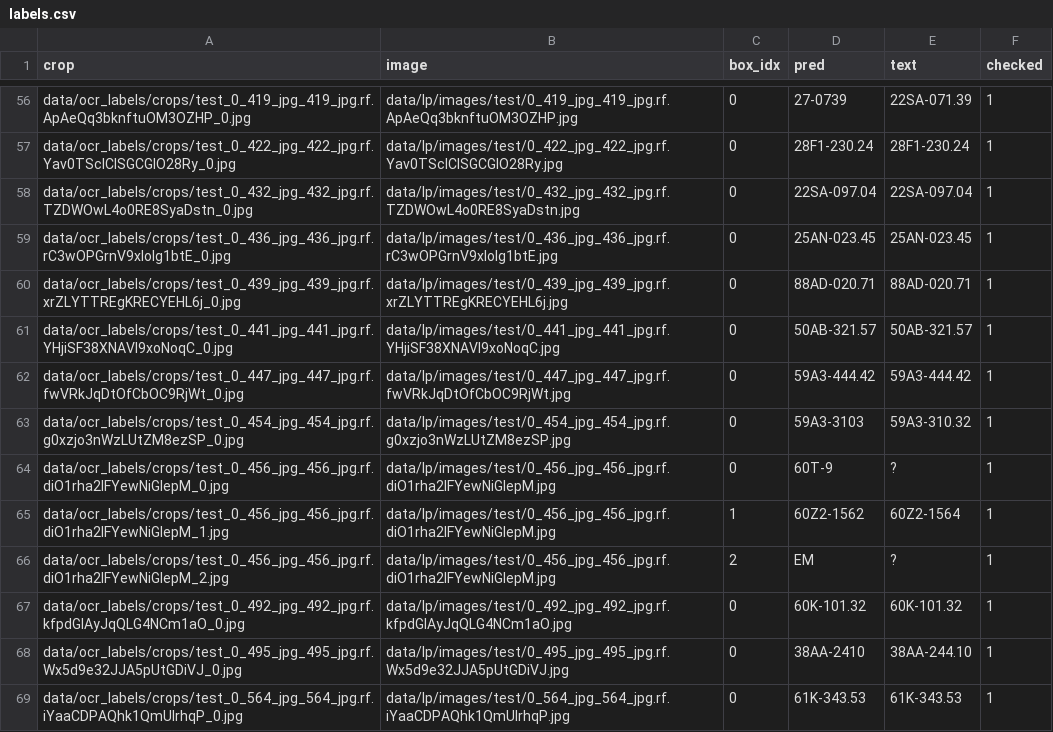
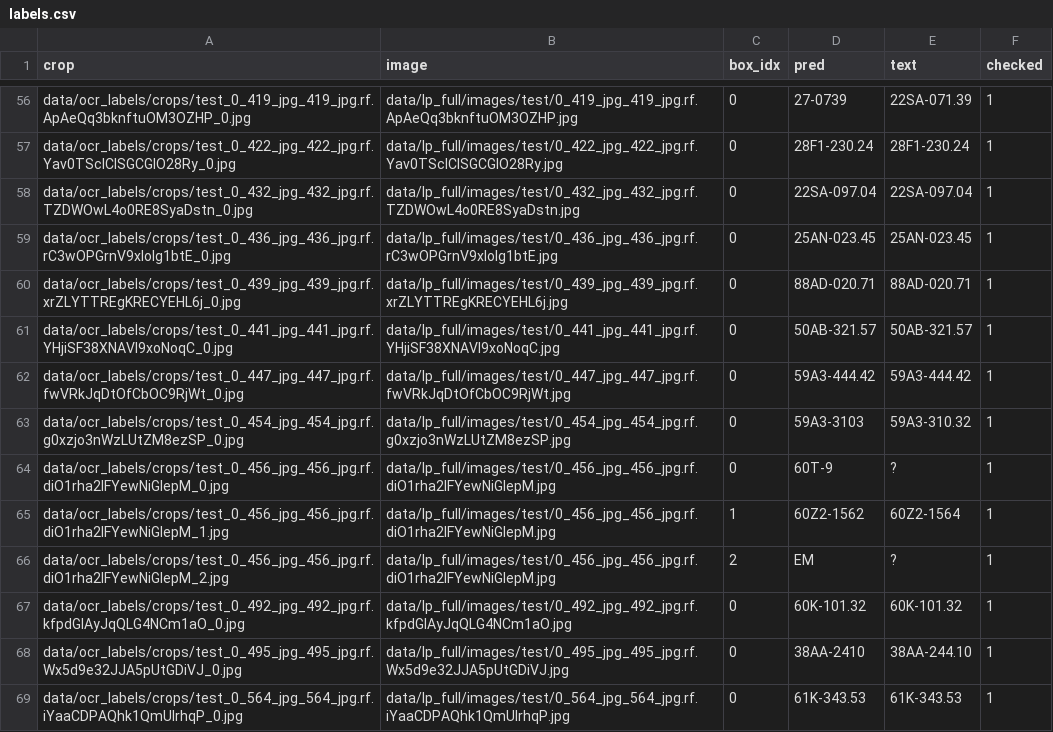
Before and after one commit to dungle9106/Vietnam-License-Plate-XLA, a CSV file: data/ocr_labels/labels.csv, drawn as a sheet; only a part is shown, gaps mark what is left out; the diff covers the shown part only; the diff names each change by its address in the sheet, - before the commit and + after, or states it on an @@ line.

Commit message:
Gộp data/lp vào data/lp_full
- Tập test của data/lp trùng hoàn toàn với data/lp_full/images/test, bỏ data/lp
- Cập nhật đường dẫn ảnh trong data/ocr_labels/labels.csv
- Đổi đường dẫn mặc định của các script và README sang data/lp_full

```diff
--- a/data/ocr_labels/labels.csv
+++ b/data/ocr_labels/labels.csv
-B56 (image): data/lp/images/test/0_419_jpg_419_jpg.rf.ApAeQq3bknftuOM3OZHP.jpg
+B56 (image): data/lp_full/images/test/0_419_jpg_419_jpg.rf.ApAeQq3bknftuOM3OZHP.jpg
-B57 (image): data/lp/images/test/0_422_jpg_422_jpg.rf.Yav0TSclCISGCGIO28Ry.jpg
+B57 (image): data/lp_full/images/test/0_422_jpg_422_jpg.rf.Yav0TSclCISGCGIO28Ry.jpg
-B58 (image): data/lp/images/test/0_432_jpg_432_jpg.rf.TZDWOwL4o0RE8SyaDstn.jpg
+B58 (image): data/lp_full/images/test/0_432_jpg_432_jpg.rf.TZDWOwL4o0RE8SyaDstn.jpg
-B59 (image): data/lp/images/test/0_436_jpg_436_jpg.rf.rC3wOPGrnV9xIoIg1btE.jpg
+B59 (image): data/lp_full/images/test/0_436_jpg_436_jpg.rf.rC3wOPGrnV9xIoIg1btE.jpg
-B60 (image): data/lp/images/test/0_439_jpg_439_jpg.rf.xrZLYTTREgKRECYEHL6j.jpg
+B60 (image): data/lp_full/images/test/0_439_jpg_439_jpg.rf.xrZLYTTREgKRECYEHL6j.jpg
-B61 (image): data/lp/images/test/0_441_jpg_441_jpg.rf.YHjiSF38XNAVl9xoNoqC.jpg
+B61 (image): data/lp_full/images/test/0_441_jpg_441_jpg.rf.YHjiSF38XNAVl9xoNoqC.jpg
-B62 (image): data/lp/images/test/0_447_jpg_447_jpg.rf.fwVRkJqDtOfCbOC9RjWt.jpg
+B62 (image): data/lp_full/images/test/0_447_jpg_447_jpg.rf.fwVRkJqDtOfCbOC9RjWt.jpg
-B63 (image): data/lp/images/test/0_454_jpg_454_jpg.rf.g0xzjo3nWzLUtZM8ezSP.jpg
+B63 (image): data/lp_full/images/test/0_454_jpg_454_jpg.rf.g0xzjo3nWzLUtZM8ezSP.jpg
-B64:B66 (image): data/lp/images/test/0_456_jpg_456_jpg.rf.diO1rha2lFYewNiGlepM.jpg
+B64:B66 (image): data/lp_full/images/test/0_456_jpg_456_jpg.rf.diO1rha2lFYewNiGlepM.jpg
-B67 (image): data/lp/images/test/0_492_jpg_492_jpg.rf.kfpdGlAyJqQLG4NCm1aO.jpg
+B67 (image): data/lp_full/images/test/0_492_jpg_492_jpg.rf.kfpdGlAyJqQLG4NCm1aO.jpg
-B68 (image): data/lp/images/test/0_495_jpg_495_jpg.rf.Wx5d9e32JJA5pUtGDiVJ.jpg
+B68 (image): data/lp_full/images/test/0_495_jpg_495_jpg.rf.Wx5d9e32JJA5pUtGDiVJ.jpg
-B69 (image): data/lp/images/test/0_564_jpg_564_jpg.rf.iYaaCDPAQhk1QmUIrhqP.jpg
+B69 (image): data/lp_full/images/test/0_564_jpg_564_jpg.rf.iYaaCDPAQhk1QmUIrhqP.jpg
```
Also changed, not shown: 83 edited cells elsewhere in this file, 9 other files.
